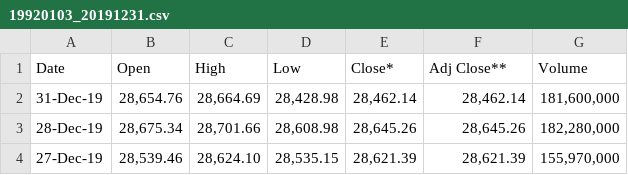
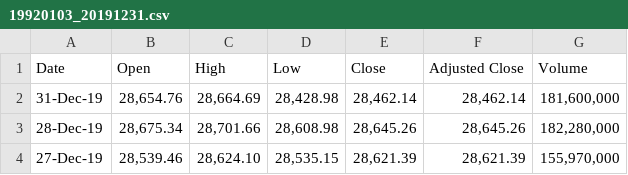
Before and after one commit to test99500/Python, a CSV file: Python Machine Learning by Example/Chapter7 - Regression/19920103_20191231.csv, drawn as a sheet; only a part is shown.

```diff
--- a/Python Machine Learning by Example/Chapter7 - Regression/19920103_20191231.csv
+++ b/Python Machine Learning by Example/Chapter7 - Regression/19920103_20191231.csv
@@ -1,2 +1,2 @@
-Date,Open,High,Low,Close*,Adj Close**,Volume
+Date,Open,High,Low,Close,Adjusted Close,Volume
 31-Dec-19,"28,654.76","28,664.69","28,428.98","28,462.14","28,462.14","181,600,000"
```
Also changed, not shown: 1 other file.
